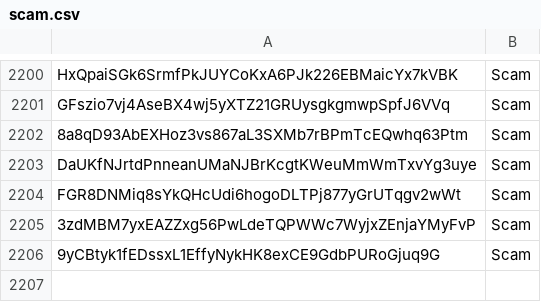
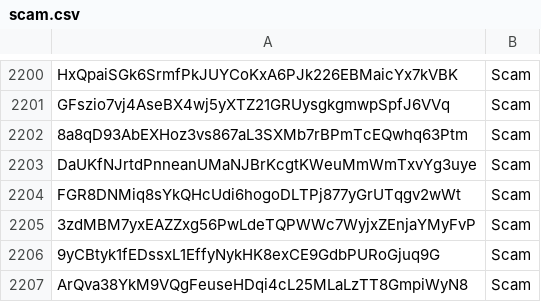
Before and after one commit to wavesplatform/WavesGUI, a CSV file: scam.csv, drawn as a sheet; only a part is shown, gaps mark what is left out; the diff names each change by its address in the sheet, - before the commit and + after, or states it on an @@ line.

Commit message:
Update

```diff
--- a/scam.csv
+++ b/scam.csv
+row 2207: ArQva38YkM9VQgFeuseHDqi4cL25MLaLzTT8GmpiWyN8 | Scam
```
